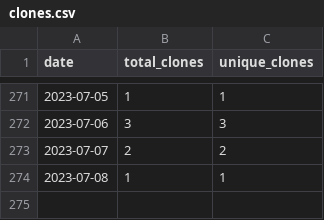
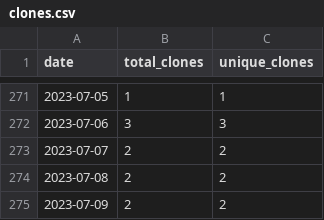
Before and after one commit to merrymitch/COMP4300, a CSV file: .traffic/clones.csv, drawn as a sheet; only a part is shown, gaps mark what is left out.

Commit message:
Updating repository traffic

```diff
--- a/.traffic/clones.csv
+++ b/.traffic/clones.csv
@@ -273,2 +273,3 @@ date,total_clones,unique_clones
 2023-07-07,2,2
-2023-07-08,1,1
+2023-07-08,2,2
+2023-07-09,2,2
```
Also changed, not shown: .traffic/views.csv, 3 other files.
